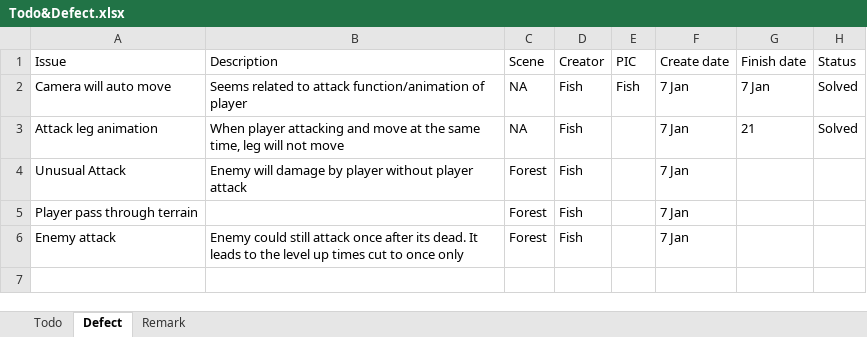
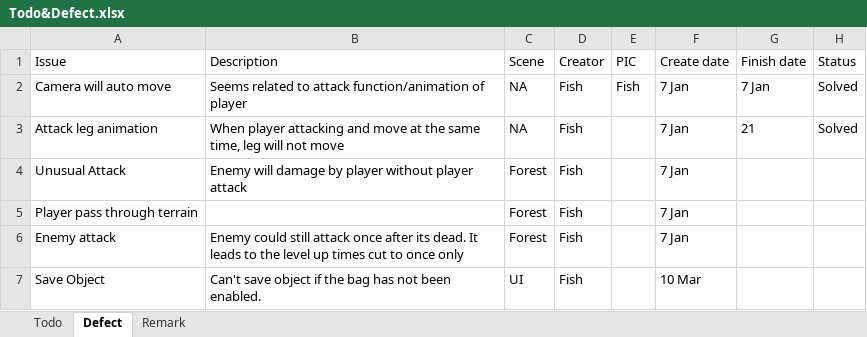
Before and after one commit to TeamNull/FYP, an Excel workbook: Todo&Defect.xlsx, sheet Defect, drawn as a sheet; values as stored, in another font and other column widths than the file's, no borders; the diff names each change by its address in the sheet, - before the commit and + after, or states it on an @@ line.

```diff
--- a/Todo&Defect.xlsx (sheet Defect)
+++ b/Todo&Defect.xlsx (sheet Defect)
+row 7: Save Object | Can't save object if the bag has not been enabled. | UI | Fish |  | 10 Mar
```
Also changed, not shown: 9 other files.
